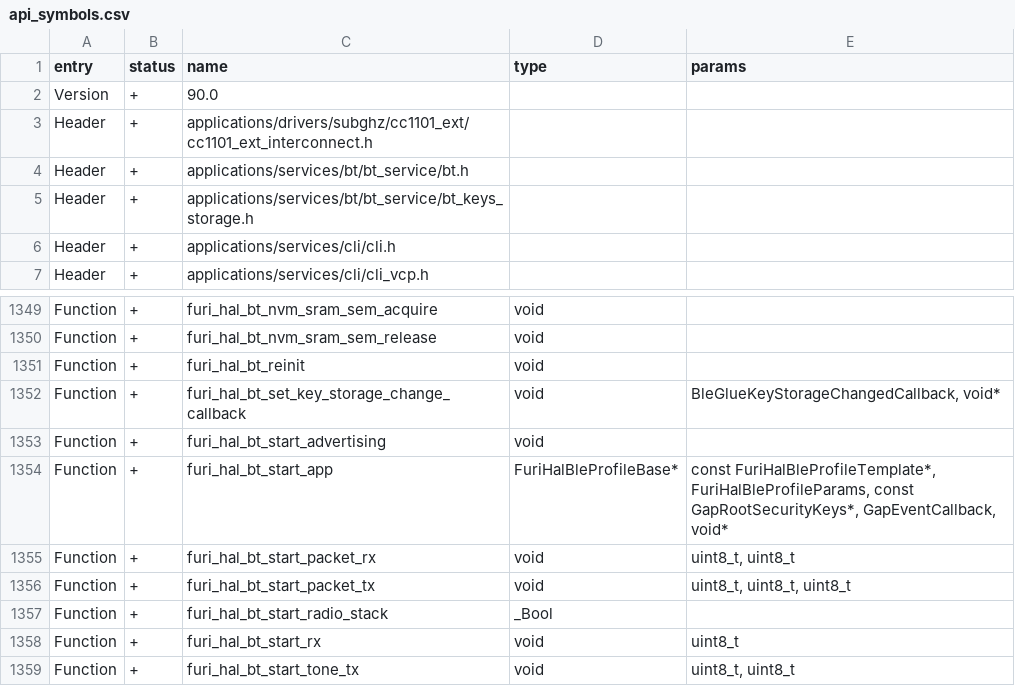
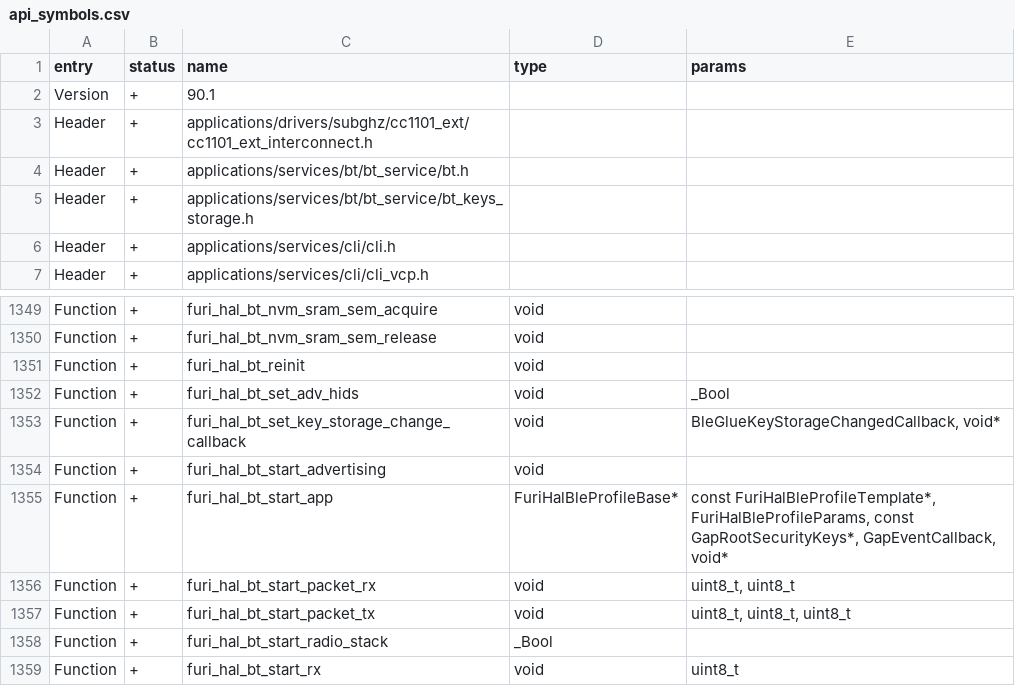
Before and after one commit to flamenkito/flipperzero-firmware, a CSV file: targets/f7/api_symbols.csv, drawn as a sheet; only a part is shown, gaps mark what is left out; the shorter side is filled out with more unchanged rows.

```diff
--- a/targets/f7/api_symbols.csv
+++ b/targets/f7/api_symbols.csv
@@ -1,3 +1,3 @@
 entry,status,name,type,params
-Version,+,90.0,,
+Version,+,90.1,,
 Header,+,applications/drivers/subghz/cc1101_ext/cc1101_ext_interconnect.h,,
@@ -1351,2 +1351,3 @@ Function,+,furi_hal_bt_nvm_sram_sem_release,void,
 Function,+,furi_hal_bt_reinit,void,
+Function,+,furi_hal_bt_set_adv_hids,void,_Bool
 Function,+,furi_hal_bt_set_key_storage_change_callback,void,"BleGlueKeyStorageChangedCallback, void*"
```
Also changed, not shown: 6 other files.
